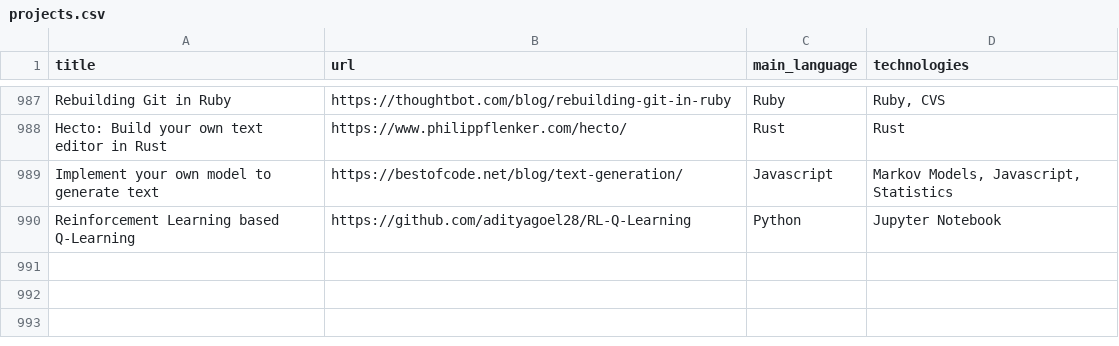
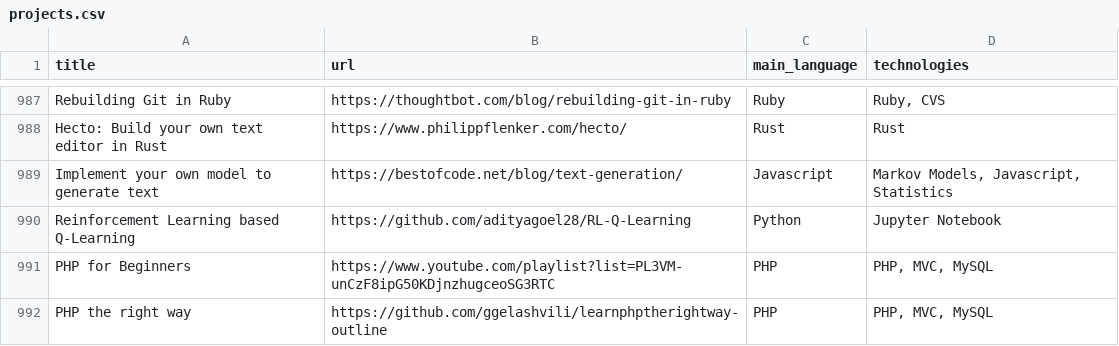
Before and after one commit to aquadzn/learn-x-by-doing-y, a CSV file: projects.csv, drawn as a sheet; only a part is shown, gaps mark what is left out; the diff names each change by its address in the sheet, - before the commit and + after, or states it on an @@ line.

Commit message:
add learning resources for PHP

```diff
--- a/projects.csv
+++ b/projects.csv
+row 991: PHP for Beginners | https://www.youtube.com/playlist?list=PL3VM-unCzF8ipG50KDjnzhugceoSG3RTC | PHP | PHP, MVC, MySQL
+row 992: PHP the right way | https://github.com/ggelashvili/learnphptherightway-outline | PHP | PHP, MVC, MySQL
```
